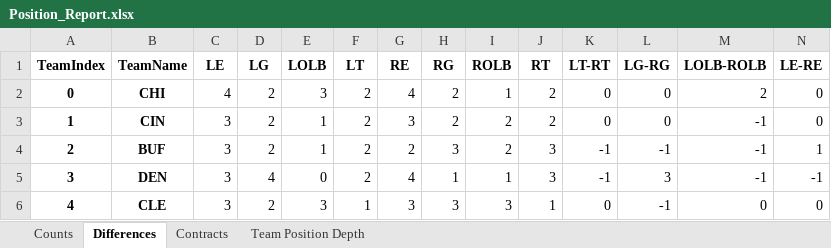
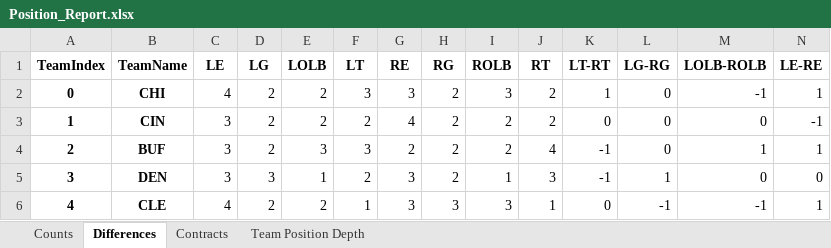
Before and after one commit to ethpec/MaddenTools, an Excel workbook: Files/Madden24/IE/Season2/Position_Report.xlsx, sheet Differences, drawn as a sheet; only a part is shown; values as stored, in another font and other column widths than the file's, no borders; the diff covers the shown part only; the diff names each change by its address in the sheet, - before the commit and + after, or states it on an @@ line.

```diff
--- a/Files/Madden24/IE/Season2/Position_Report.xlsx (sheet Differences)
+++ b/Files/Madden24/IE/Season2/Position_Report.xlsx (sheet Differences)
-E2 (LOLB): 3
+E2 (LOLB): 2
-F2 (LT): 2
+F2 (LT): 3
-G2 (RE): 4
+G2 (RE): 3
-I2 (ROLB): 1
+I2 (ROLB): 3
-K2 (LT-RT): 0
+K2 (LT-RT): 1
-M2 (LOLB-ROLB): 2
+M2 (LOLB-ROLB): -1
-N2 (LE-RE): 0
+N2 (LE-RE): 1
-E3 (LOLB): 1
+E3 (LOLB): 2
-G3 (RE): 3
+G3 (RE): 4
-M3 (LOLB-ROLB): -1
+M3 (LOLB-ROLB): 0
-N3 (LE-RE): 0
+N3 (LE-RE): -1
-E4 (LOLB): 1
+E4 (LOLB): 3
-F4 (LT): 2
+F4 (LT): 3
-H4 (RG): 3
+H4 (RG): 2
-J4 (RT): 3
+J4 (RT): 4
-L4 (LG-RG): -1
+L4 (LG-RG): 0
-M4 (LOLB-ROLB): -1
+M4 (LOLB-ROLB): 1
-D5 (LG): 4
+D5 (LG): 3
-E5 (LOLB): 0
+E5 (LOLB): 1
-G5 (RE): 4
+G5 (RE): 3
-H5 (RG): 1
+H5 (RG): 2
-L5 (LG-RG): 3
+L5 (LG-RG): 1
-M5 (LOLB-ROLB): -1
+M5 (LOLB-ROLB): 0
-N5 (LE-RE): -1
+N5 (LE-RE): 0
-C6 (LE): 3
+C6 (LE): 4
-E6 (LOLB): 3
+E6 (LOLB): 2
-M6 (LOLB-ROLB): 0
+M6 (LOLB-ROLB): -1
-N6 (LE-RE): 0
+N6 (LE-RE): 1
```
Also changed, not shown: 164 edited cells elsewhere in this sheet, sheet Team Position Depth, sheet Contracts, sheet Counts, Files/Madden24/IE/Season2/EventSystem_Results.xlsx, 1 other file.
